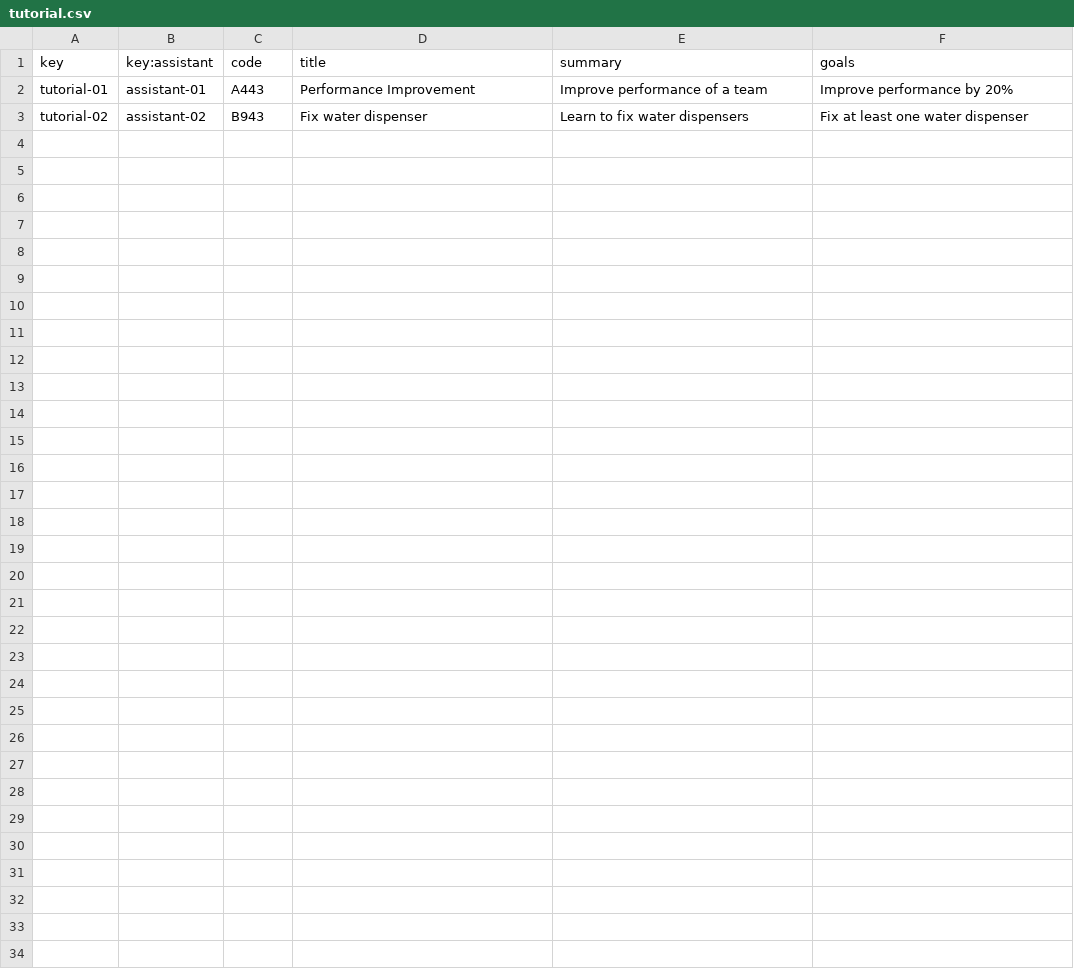
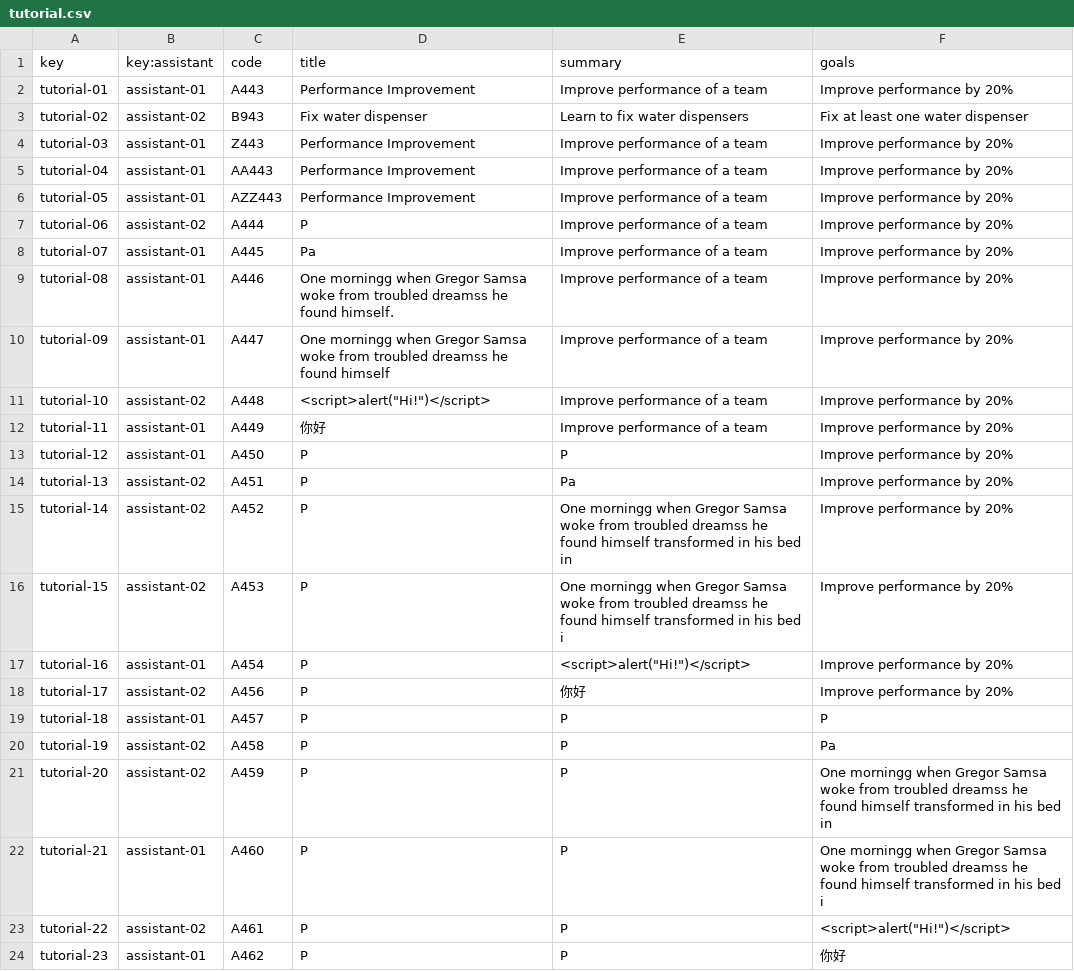
Before and after one commit to marizqlav/Acme-L3, a CSV file: Acme-L3-D02/src/main/webapp/WEB-INF/resources/sample-data/tutorial.csv, drawn as a sheet; the diff names each change by its address in the sheet, - before the commit and + after, or states it on an @@ line.

Commit message:
Improvement of assistant.csv and tutorial.csv and fix regex Tutorial

```diff
--- a/Acme-L3-D02/src/main/webapp/WEB-INF/resources/sample-data/tutorial.csv
+++ b/Acme-L3-D02/src/main/webapp/WEB-INF/resources/sample-data/tutorial.csv
+row 4: tutorial-03 | assistant-01 | Z443 | Performance Improvement | Improve performance of a team | Improve performance by 20%
+row 5: tutorial-04 | assistant-01 | AA443 | Performance Improvement | Improve performance of a team | Improve performance by 20%
+row 6: tutorial-05 | assistant-01 | AZZ443 | Performance Improvement | Improve performance of a team | Improve performance by 20%
+row 7: tutorial-06 | assistant-02 | A444 | P | Improve performance of a team | Improve performance by 20%
+row 8: tutorial-07 | assistant-01 | A445 | Pa | Improve performance of a team | Improve performance by 20%
+row 9: tutorial-08 | assistant-01 | A446 | One morningg when Gregor Samsa woke from troubled dreamss he found himself. | Improve performance of a team | Improve performance by 20%
+row 10: tutorial-09 | assistant-01 | A447 | One morningg when Gregor Samsa woke from troubled dreamss he found himself | Improve performance of a team | Improve performance by 20%
+row 11: tutorial-10 | assistant-02 | A448 | <script>alert("Hi!")</script> | Improve performance of a team | Improve performance by 20%
+row 12: tutorial-11 | assistant-01 | A449 | 你好 | Improve performance of a team | Improve performance by 20%
+row 13: tutorial-12 | assistant-01 | A450 | P | P | Improve performance by 20%
+row 14: tutorial-13 | assistant-02 | A451 | P | Pa | Improve performance by 20%
+row 15: tutorial-14 | assistant-02 | A452 | P | One morningg when Gregor Samsa woke from troubled dreamss he found himself transformed in his bed in | Improve performance by 20%
+row 16: tutorial-15 | assistant-02 | A453 | P | One morningg when Gregor Samsa woke from troubled dreamss he found himself transformed in his bed i | Improve performance by 20%
+row 17: tutorial-16 | assistant-01 | A454 | P | <script>alert("Hi!")</script> | Improve performance by 20%
+row 18: tutorial-17 | assistant-02 | A456 | P | 你好 | Improve performance by 20%
+row 19: tutorial-18 | assistant-01 | A457 | P | P | P
+row 20: tutorial-19 | assistant-02 | A458 | P | P | Pa
+row 21: tutorial-20 | assistant-02 | A459 | P | P | One morningg when Gregor Samsa woke from troubled dreamss he found himself transformed in his bed in
+row 22: tutorial-21 | assistant-01 | A460 | P | P | One morningg when Gregor Samsa woke from troubled dreamss he found himself transformed in his bed i
+row 23: tutorial-22 | assistant-02 | A461 | P | P | <script>alert("Hi!")</script>
+row 24: tutorial-23 | assistant-01 | A462 | P | P | 你好
```
Also changed, not shown: Acme-L3-D02/src/main/webapp/WEB-INF/resources/sample-data/assistant.csv, 1 other file.
